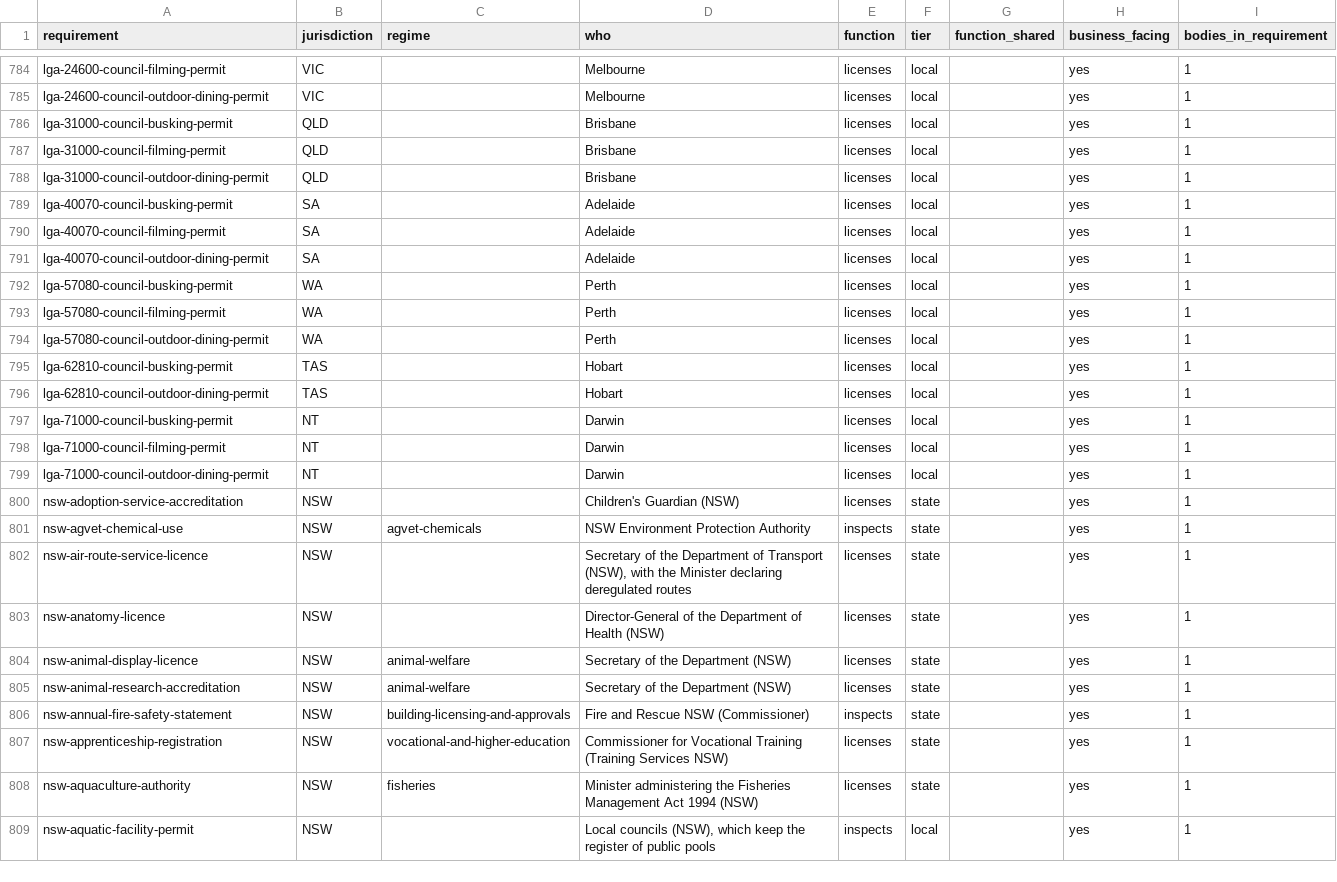
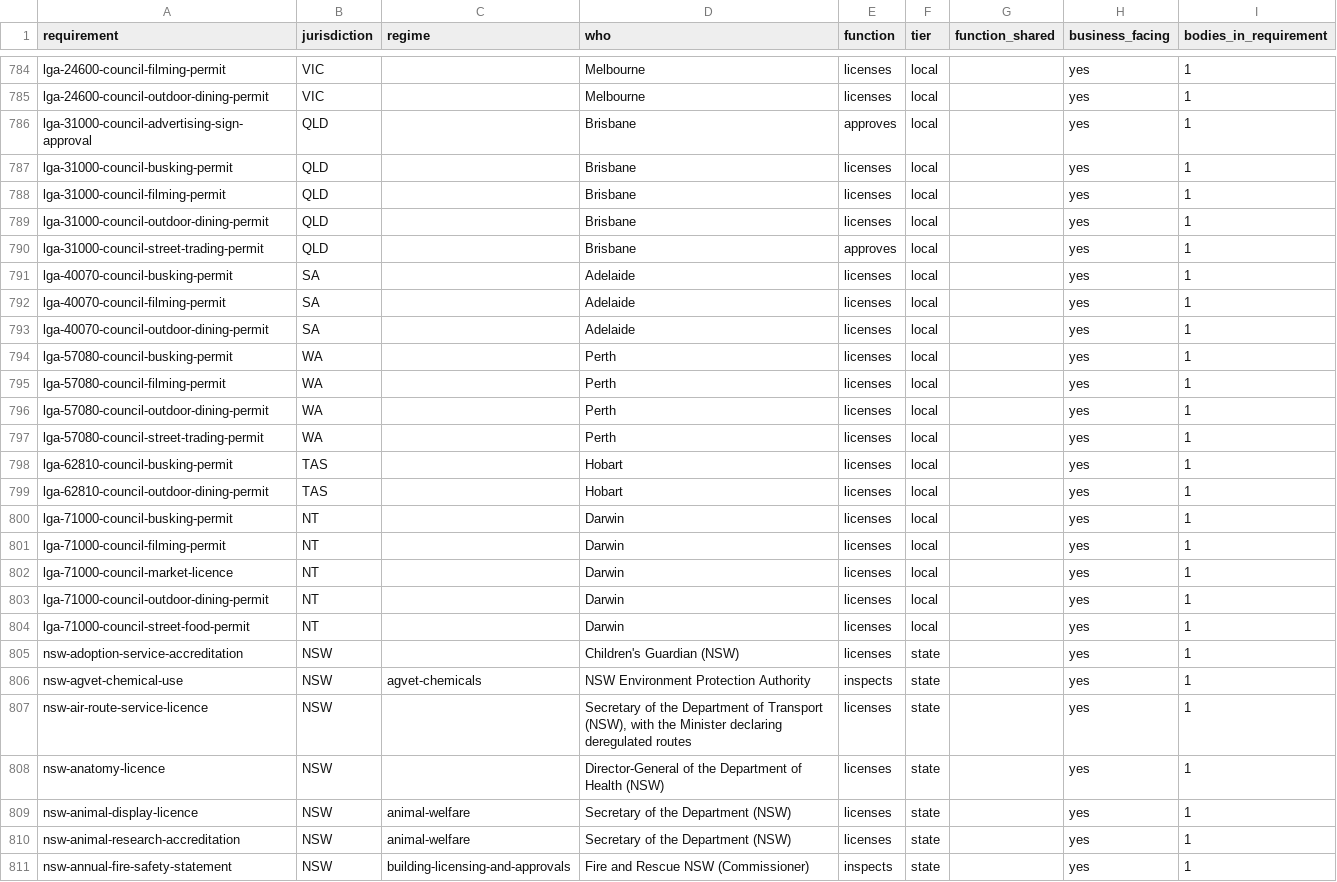
Before and after one commit to jabthebeer/Competition-in-Australia-analysis, a CSV file: data/processed/legislation/requirement_agencies.csv, drawn as a sheet; only a part is shown, gaps mark what is left out; the shorter side is filled out with more unchanged rows; the diff names each change by its address in the sheet, - before the commit and + after, or states it on an @@ line.

```diff
--- a/data/processed/legislation/requirement_agencies.csv
+++ b/data/processed/legislation/requirement_agencies.csv
+row 786: lga-31000-council-advertising-sign-approval | QLD |  | Brisbane | approves | local |  | yes | 1
+row 790: lga-31000-council-street-trading-permit | QLD |  | Brisbane | approves | local |  | yes | 1
+row 797: lga-57080-council-street-trading-permit | WA |  | Perth | licenses | local |  | yes | 1
+row 802: lga-71000-council-market-licence | NT |  | Darwin | licenses | local |  | yes | 1
+row 804: lga-71000-council-street-food-permit | NT |  | Darwin | licenses | local |  | yes | 1
```
Also changed, not shown: data/processed/legislation/links_summary.csv, 17 other files.
